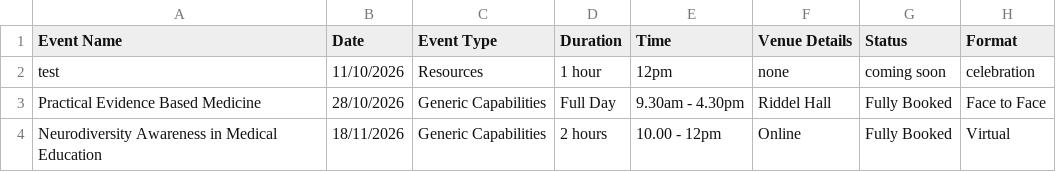
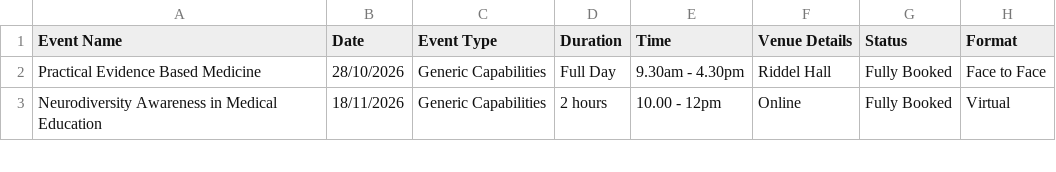
Before and after one commit to SASNimdta/SAS-Calendar, a CSV file: events.csv, drawn as a sheet; only a part is shown; the diff names each change by its address in the sheet, - before the commit and + after, or states it on an @@ line.

Commit message:
removing test data

```diff
--- a/events.csv
+++ b/events.csv
-row 2: test | 11/10/2026 | Resources | 1 hour | 12pm | none | coming soon | celebration
```
